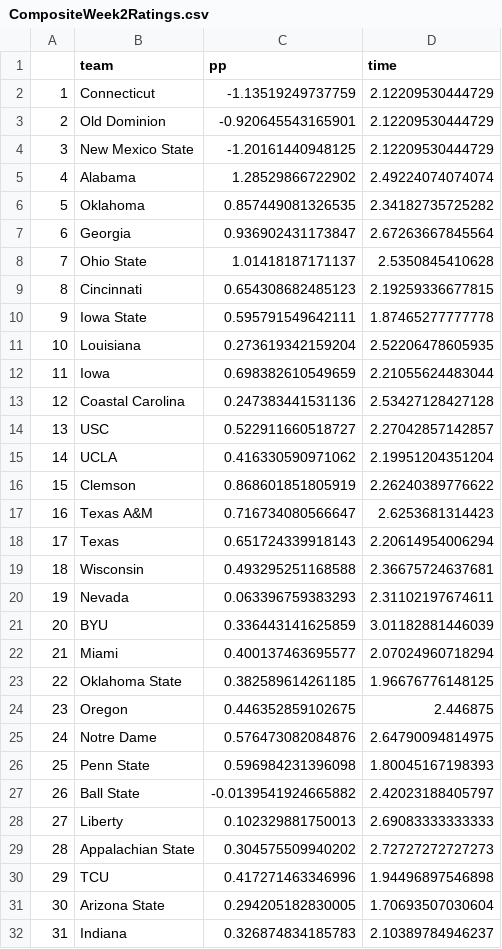
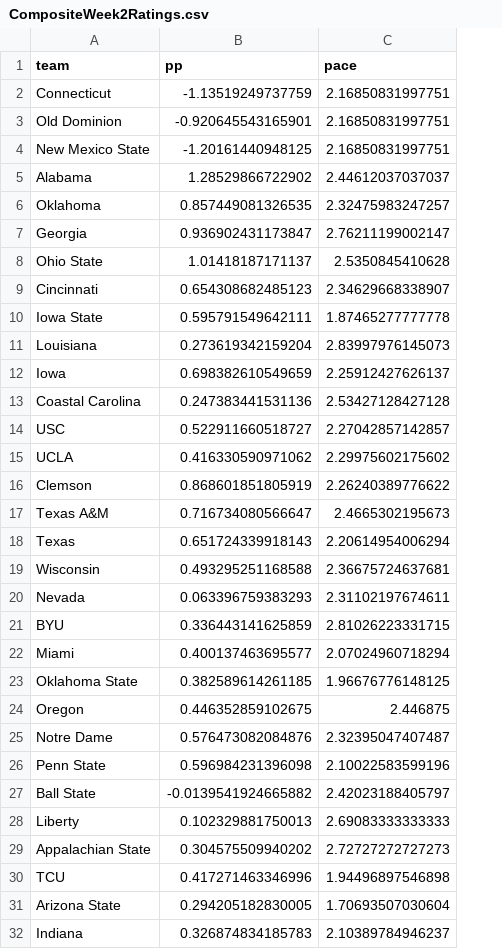
Before and after one commit to StevenPlai/CFB-Composite, a CSV file: Archived Ratings/Composite/CompositeWeek2Ratings.csv, drawn as a sheet; only a part is shown; removed rows and columns are numbered as before the commit, all else as after; the diff covers the shown part only; the diff names each change by its address in the sheet, - before the commit and + after, or states it on an @@ line.

```diff
--- a/Archived Ratings/Composite/CompositeWeek2Ratings.csv
+++ b/Archived Ratings/Composite/CompositeWeek2Ratings.csv
-column A, rows 2-32: 1 | 2 | 3 | 4 | 5 | 6 | 7 | 8 | 9 | 10 | 11 | 12 | 13 | 14 | 15 | 16 | 17 | 18 | 19 | 20 | 21 | 22 | 23 | 24 | 25 | 26 | 27 | 28 | 29 | 30 | 31
-C1: time
+C1: pace
-C2:C4 (pace): 2.12209530444729
+C2:C4 (pace): 2.16850831997751
-C5 (pace): 2.49224074074074
+C5 (pace): 2.44612037037037
-C6 (pace): 2.34182735725282
+C6 (pace): 2.32475983247257
-C7 (pace): 2.67263667845564
+C7 (pace): 2.76211199002147
-C9 (pace): 2.19259336677815
+C9 (pace): 2.34629668338907
-C11 (pace): 2.52206478605935
+C11 (pace): 2.83997976145073
-C12 (pace): 2.21055624483044
+C12 (pace): 2.25912427626137
-C15 (pace): 2.19951204351204
+C15 (pace): 2.29975602175602
-C17 (pace): 2.6253681314423
+C17 (pace): 2.4665302195673
-C21 (pace): 3.01182881446039
+C21 (pace): 2.81026223331715
-C25 (pace): 2.64790094814975
+C25 (pace): 2.32395047407487
-C26 (pace): 1.80045167198393
+C26 (pace): 2.10022583599196
```
Also changed, not shown: 38 edited cells elsewhere in this file, Archived Ratings/Composite/CompositeWeek1Ratings.csv, 8 other files.
